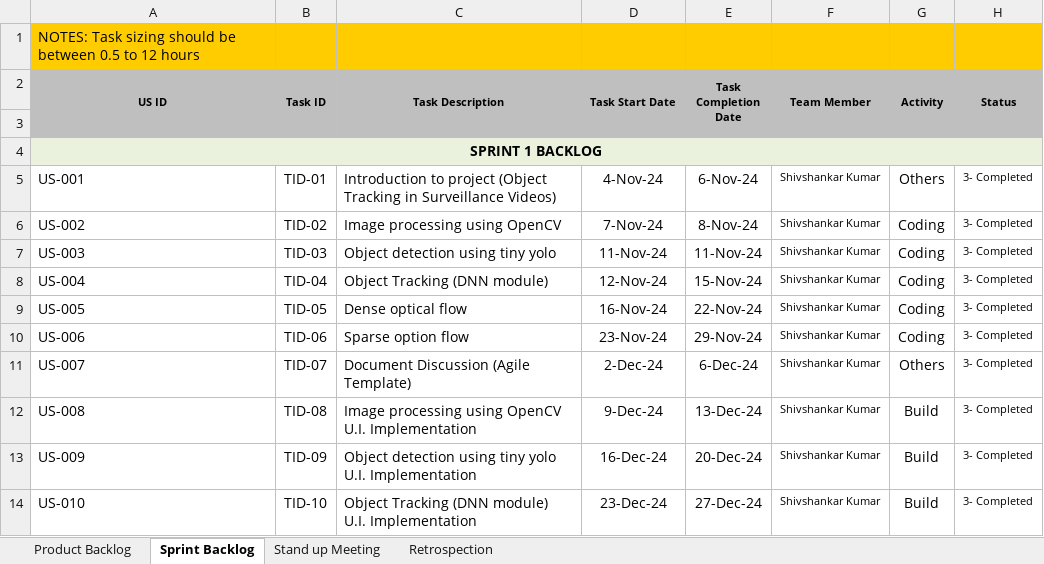
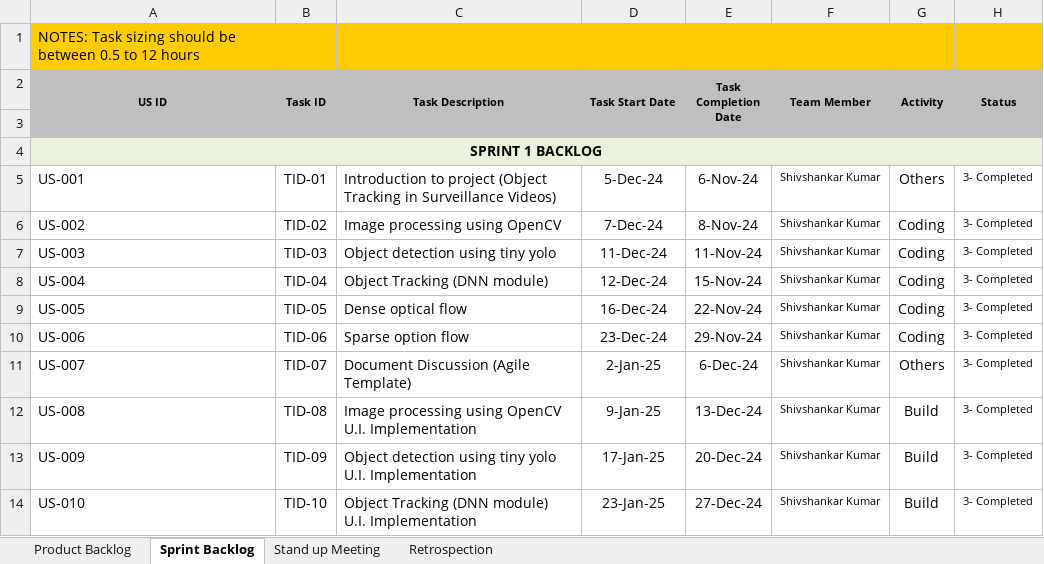
Before and after one commit to shivshankar8ss/infosys_internship, an Excel workbook: shivshankar_agile_template.xlsx, sheet Sprint Backlog, drawn as a sheet; only a part is shown; values as stored, in another font and other column widths than the file's, no borders; the diff names each change by its address in the sheet, - before the commit and + after, or states it on an @@ line.

```diff
--- a/shivshankar_agile_template.xlsx (sheet Sprint Backlog)
+++ b/shivshankar_agile_template.xlsx (sheet Sprint Backlog)
-D5 (Task Start Date): 4-Nov-24
+D5 (Task Start Date): 5-Dec-24
-D6 (Task Start Date): 7-Nov-24
+D6 (Task Start Date): 7-Dec-24
-D7 (Task Start Date): 11-Nov-24
+D7 (Task Start Date): 11-Dec-24
-D8 (Task Start Date): 12-Nov-24
+D8 (Task Start Date): 12-Dec-24
-D9 (Task Start Date): 16-Nov-24
+D9 (Task Start Date): 16-Dec-24
-D10 (Task Start Date): 23-Nov-24
+D10 (Task Start Date): 23-Dec-24
-D11 (Task Start Date): 2-Dec-24
+D11 (Task Start Date): 2-Jan-25
-D12 (Task Start Date): 9-Dec-24
+D12 (Task Start Date): 9-Jan-25
-D13 (Task Start Date): 16-Dec-24
+D13 (Task Start Date): 17-Jan-25
-D14 (Task Start Date): 23-Dec-24
+D14 (Task Start Date): 23-Jan-25
```
Also changed, not shown: sheet Retrospection, 45 other files.
